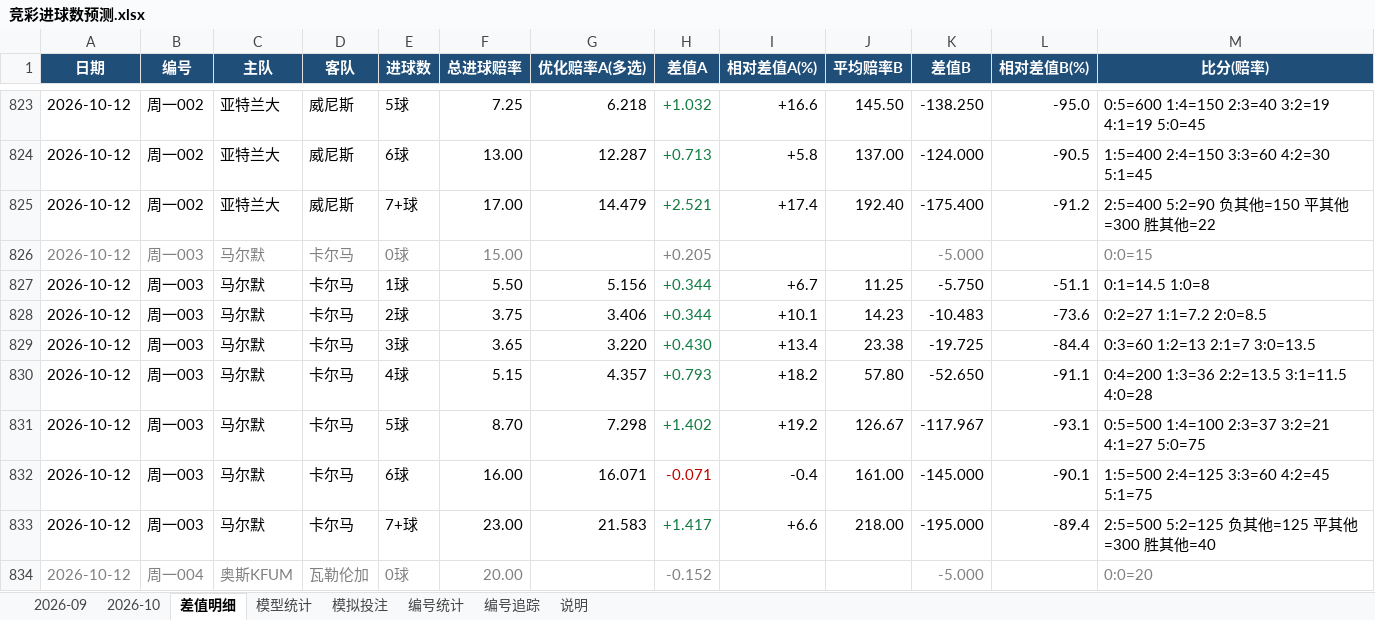
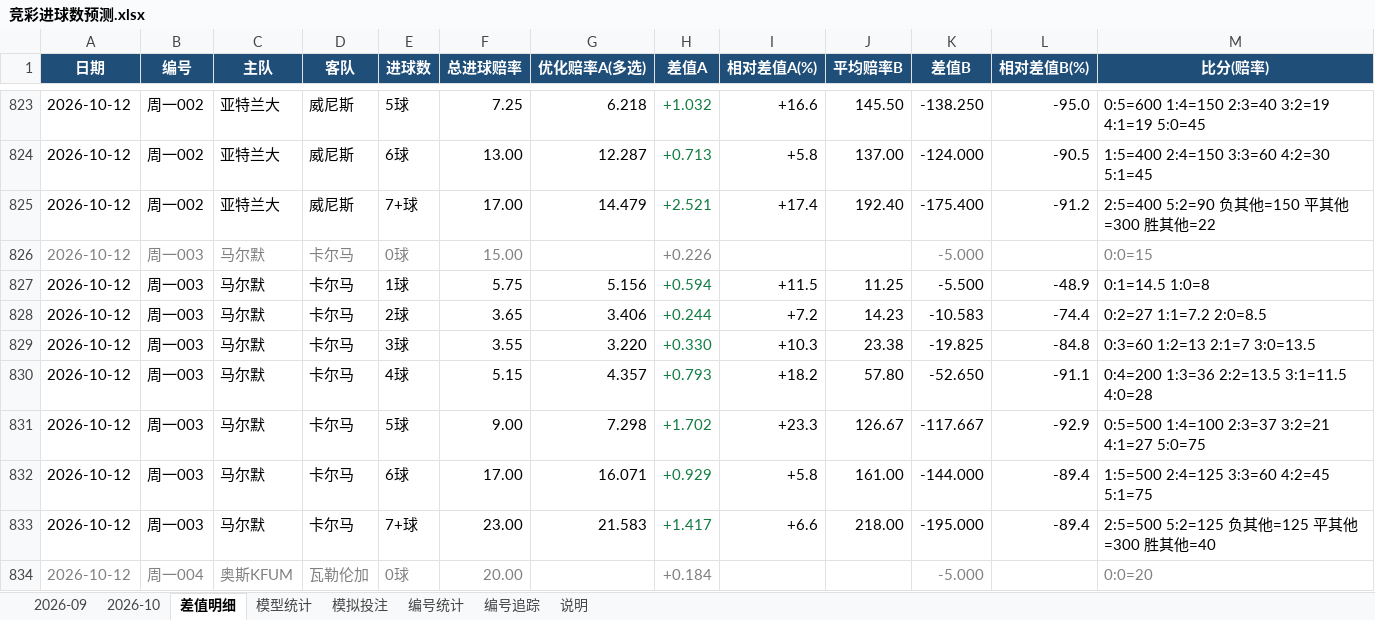
Before and after one commit to chuangyuyu/jingcai, an Excel workbook: docs/excel/竞彩进球数预测.xlsx, sheet 差值明细, drawn as a sheet; only a part is shown, gaps mark what is left out; values as stored, in another font and other column widths than the file's, no borders; the diff covers the shown part only; the diff names each change by its address in the sheet, - before the commit and + after, or states it on an @@ line.

Commit message:
data: 赔率 新增0 变化5 快照+5（2026-10-12 2026-10-13）；编号警戒 2 项；Excel 更新

```diff
--- a/docs/excel/竞彩进球数预测.xlsx (sheet 差值明细)
+++ b/docs/excel/竞彩进球数预测.xlsx (sheet 差值明细)
-H826 (差值A): +0.205
+H826 (差值A): +0.226
-F827 (总进球赔率): 5.50
+F827 (总进球赔率): 5.75
-H827 (差值A): +0.344
+H827 (差值A): +0.594
-I827 (相对差值A(%)): +6.7
+I827 (相对差值A(%)): +11.5
-K827 (差值B): -5.750
+K827 (差值B): -5.500
-L827 (相对差值B(%)): -51.1
+L827 (相对差值B(%)): -48.9
-F828 (总进球赔率): 3.75
+F828 (总进球赔率): 3.65
-H828 (差值A): +0.344
+H828 (差值A): +0.244
-I828 (相对差值A(%)): +10.1
+I828 (相对差值A(%)): +7.2
-K828 (差值B): -10.483
+K828 (差值B): -10.583
-L828 (相对差值B(%)): -73.6
+L828 (相对差值B(%)): -74.4
-F829 (总进球赔率): 3.65
+F829 (总进球赔率): 3.55
-H829 (差值A): +0.430
+H829 (差值A): +0.330
-I829 (相对差值A(%)): +13.4
+I829 (相对差值A(%)): +10.3
-K829 (差值B): -19.725
+K829 (差值B): -19.825
-L829 (相对差值B(%)): -84.4
+L829 (相对差值B(%)): -84.8
-F831 (总进球赔率): 8.70
+F831 (总进球赔率): 9.00
-H831 (差值A): +1.402
+H831 (差值A): +1.702
-I831 (相对差值A(%)): +19.2
+I831 (相对差值A(%)): +23.3
-K831 (差值B): -117.967
+K831 (差值B): -117.667
-L831 (相对差值B(%)): -93.1
+L831 (相对差值B(%)): -92.9
-F832 (总进球赔率): 16.00
+F832 (总进球赔率): 17.00
-H832 (差值A): -0.071
+H832 (差值A): +0.929
-H832 text colour: #C00000
+H832 text colour: #107C41
-I832 (相对差值A(%)): -0.4
+I832 (相对差值A(%)): +5.8
-K832 (差值B): -145.000
+K832 (差值B): -144.000
-L832 (相对差值B(%)): -90.1
+L832 (相对差值B(%)): -89.4
-H834 (差值A): -0.152
+H834 (差值A): +0.184
```
Also changed, not shown: 32 edited cells elsewhere in this sheet, sheet 2026-10, sheet 模型统计, 6 other files.
